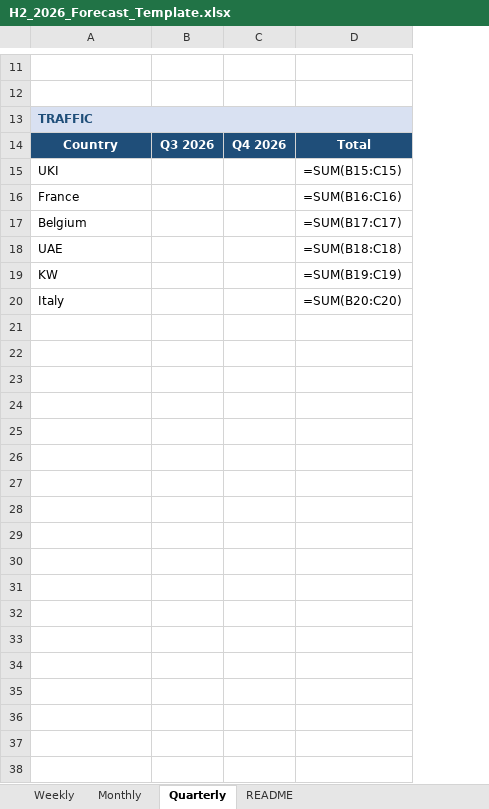
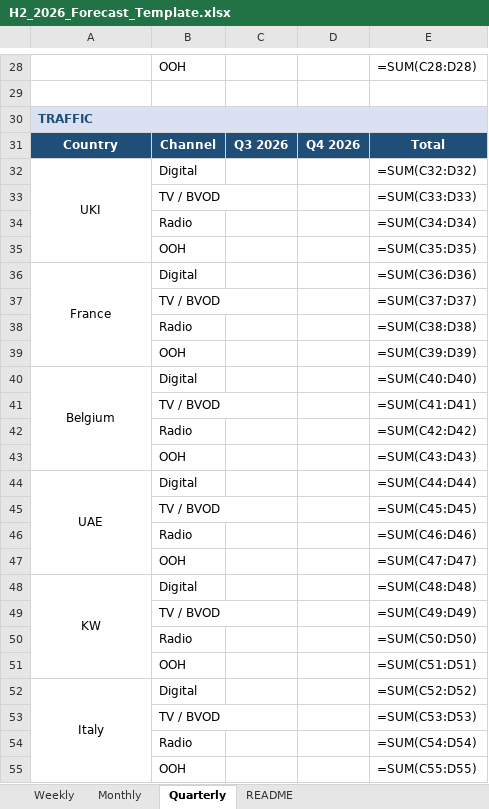
Before and after one commit to katherineharris-max/blank-app, an Excel workbook: H2_2026_Forecast_Template.xlsx, sheet Quarterly, drawn as a sheet; only a part is shown, gaps mark what is left out; values as stored, in another font and other column widths than the file's, no borders; formulas without a stored value are shown as written; removed rows and columns are numbered as before the commit, all else as after; the diff covers the shown part only; the diff names each change by its address in the sheet, - before the commit and + after, or states it on an @@ line.

```diff
--- a/H2_2026_Forecast_Template.xlsx (sheet Quarterly)
+++ b/H2_2026_Forecast_Template.xlsx (sheet Quarterly)
+column B, rows 28-32: OOH |  |  | Channel | Digital; row 36: Digital; row 40: Digital; row 44: Digital; row 48: Digital; row 52: Digital
-column D, rows 14-20: Total | =SUM(B15:C15) | =SUM(B16:C16) | =SUM(B17:C17) | =SUM(B18:C18) | =SUM(B19:C19) | =SUM(B20:C20)
+column E, rows 28-32: =SUM(C28:D28) |  |  | Total | =SUM(C32:D32); row 36: =SUM(C36:D36); row 40: =SUM(C40:D40); row 44: =SUM(C44:D44); row 48: =SUM(C48:D48); row 52: =SUM(C52:D52)
-row 28: (empty)
+row 28:  | OOH |  |  | =SUM(C28:D28)
-A32 alignment: left
+A32 alignment: center
+A32:A35 merged
+row 33:  | TV / BVOD |  |  | =SUM(C33:D33)
+row 34:  | Radio |  |  | =SUM(C34:D34)
+row 35:  | OOH |  |  | =SUM(C35:D35)
-A36 alignment: left
+A36 alignment: center
+A36:A39 merged
+row 37:  | TV / BVOD |  |  | =SUM(C37:D37)
+row 38:  | Radio |  |  | =SUM(C38:D38)
+row 39:  | OOH |  |  | =SUM(C39:D39)
-A40 alignment: left
+A40 alignment: center
+A40:A43 merged
+row 41:  | TV / BVOD |  |  | =SUM(C41:D41)
+row 42:  | Radio |  |  | =SUM(C42:D42)
+row 43:  | OOH |  |  | =SUM(C43:D43)
-A44 alignment: left
+A44 alignment: center
+A44:A47 merged
+row 45:  | TV / BVOD |  |  | =SUM(C45:D45)
+row 46:  | Radio |  |  | =SUM(C46:D46)
+row 47:  | OOH |  |  | =SUM(C47:D47)
-A48 alignment: left
+A48 alignment: center
+A48:A51 merged
+row 49:  | TV / BVOD |  |  | =SUM(C49:D49)
+row 50:  | Radio |  |  | =SUM(C50:D50)
+row 51:  | OOH |  |  | =SUM(C51:D51)
-A52 alignment: left
+A52 alignment: center
+A52:A55 merged
+row 53:  | TV / BVOD |  |  | =SUM(C53:D53)
+row 54:  | Radio |  |  | =SUM(C54:D54)
+row 55:  | OOH |  |  | =SUM(C55:D55)
```
Also changed, not shown: 17 added rows, cell formats and merged cells elsewhere in this sheet, sheet Monthly, sheet Weekly, sheet README, 1 other file.
